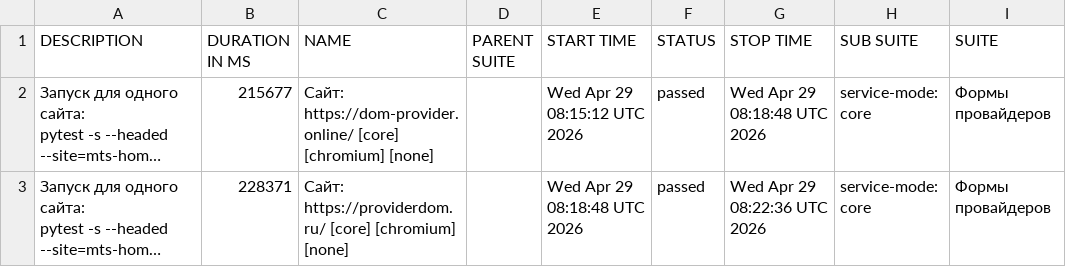
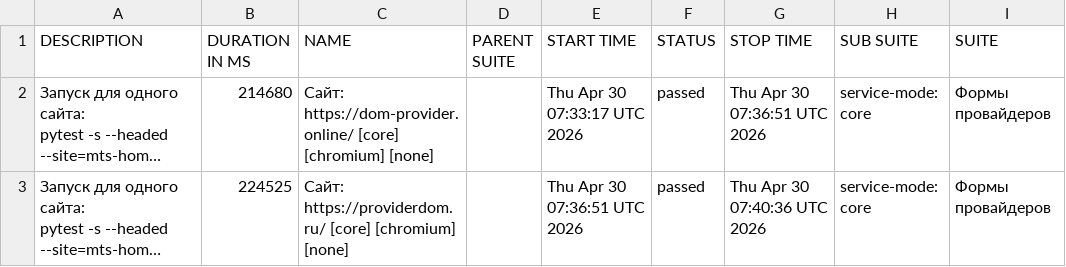
Before and after one commit to deidolinde-maker/Everyday_test, a CSV file: provider-domru/data/suites.csv, drawn as a sheet; only a part is shown; long unchanged cells end in …; the diff names each change by its address in the sheet, - before the commit and + after, or states it on an @@ line.

```diff
--- a/provider-domru/data/suites.csv
+++ b/provider-domru/data/suites.csv
-B2 (DURATION IN MS): 215677
+B2 (DURATION IN MS): 214680
-E2 (START TIME): Wed Apr 29 08:15:12 UTC 2026
+E2 (START TIME): Thu Apr 30 07:33:17 UTC 2026
-G2 (STOP TIME): Wed Apr 29 08:18:48 UTC 2026
+G2 (STOP TIME): Thu Apr 30 07:36:51 UTC 2026
-B3 (DURATION IN MS): 228371
+B3 (DURATION IN MS): 224525
-E3 (START TIME): Wed Apr 29 08:18:48 UTC 2026
+E3 (START TIME): Thu Apr 30 07:36:51 UTC 2026
-G3 (STOP TIME): Wed Apr 29 08:22:36 UTC 2026
+G3 (STOP TIME): Thu Apr 30 07:40:36 UTC 2026
```
Also changed, not shown: 36 other files.
